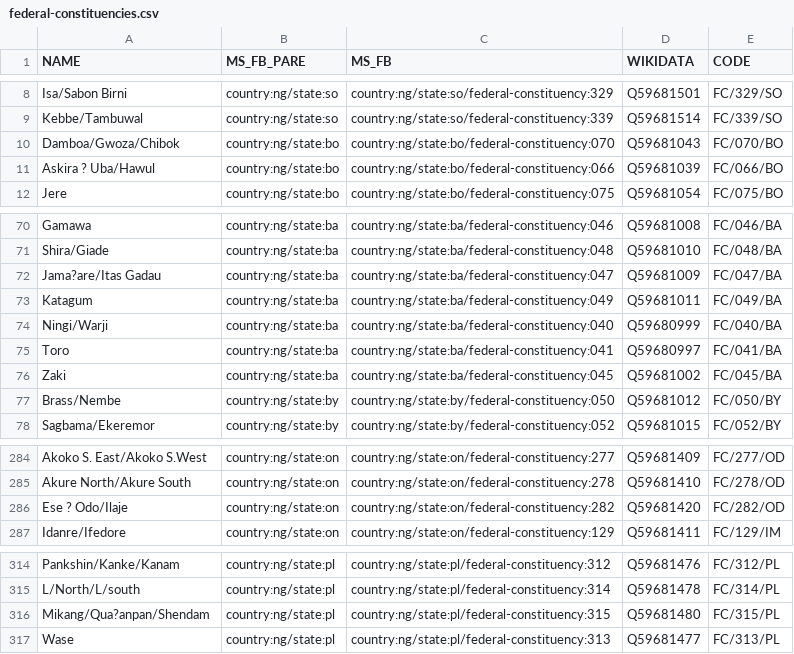
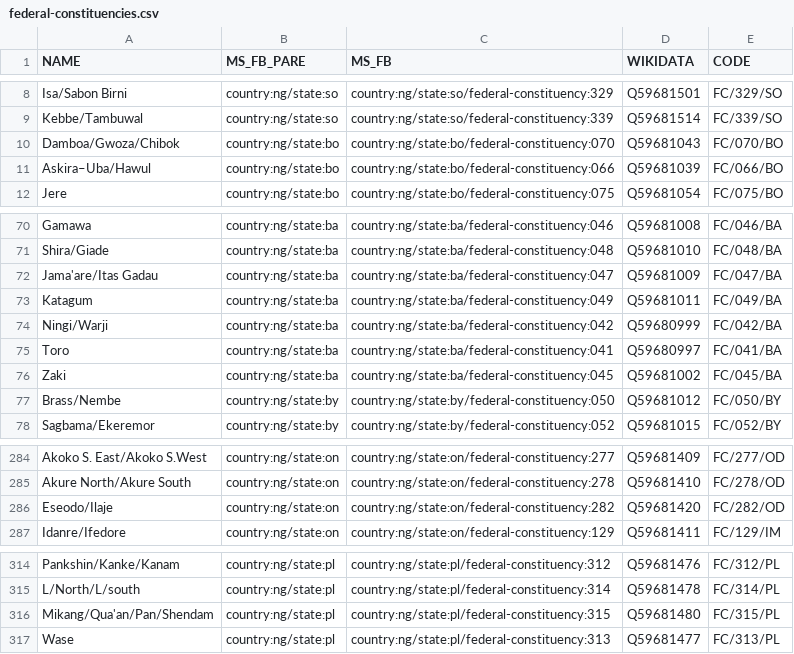
Before and after one commit to everypolitician/proto-commons-nigeria, a CSV file: boundaries/build/federal-constituencies/federal-constituencies.csv, drawn as a sheet; only a part is shown, gaps mark what is left out.

Commit message:
Fix wrong MS_FB ID, and encoding/name troubles for three districts

```diff
--- a/boundaries/build/federal-constituencies/federal-constituencies.csv
+++ b/boundaries/build/federal-constituencies/federal-constituencies.csv
@@ -10,3 +10,3 @@ Kebbe/Tambuwal,country:ng/state:so,country:ng/state:so/federal-constituency:339,
 Damboa/Gwoza/Chibok,country:ng/state:bo,country:ng/state:bo/federal-constituency:070,Q59681043,FC/070/BO
-Askira ? Uba/Hawul,country:ng/state:bo,country:ng/state:bo/federal-constituency:066,Q59681039,FC/066/BO
+Askira–Uba/Hawul,country:ng/state:bo,country:ng/state:bo/federal-constituency:066,Q59681039,FC/066/BO
 Jere,country:ng/state:bo,country:ng/state:bo/federal-constituency:075,Q59681054,FC/075/BO
@@ -71,5 +71,5 @@ Gamawa,country:ng/state:ba,country:ng/state:ba/federal-constituency:046,Q5968100
 Shira/Giade,country:ng/state:ba,country:ng/state:ba/federal-constituency:048,Q59681010,FC/048/BA
-Jama?are/Itas Gadau,country:ng/state:ba,country:ng/state:ba/federal-constituency:047,Q59681009,FC/047/BA
+Jama'are/Itas Gadau,country:ng/state:ba,country:ng/state:ba/federal-constituency:047,Q59681009,FC/047/BA
 Katagum,country:ng/state:ba,country:ng/state:ba/federal-constituency:049,Q59681011,FC/049/BA
-Ningi/Warji,country:ng/state:ba,country:ng/state:ba/federal-constituency:040,Q59680999,FC/040/BA
+Ningi/Warji,country:ng/state:ba,country:ng/state:ba/federal-constituency:042,Q59680999,FC/042/BA
 Toro,country:ng/state:ba,country:ng/state:ba/federal-constituency:041,Q59680997,FC/041/BA
@@ -285,3 +285,3 @@ Akoko S. East/Akoko S.West,country:ng/state:on,country:ng/state:on/federal-const
 Akure North/Akure South,country:ng/state:on,country:ng/state:on/federal-constituency:278,Q59681410,FC/278/OD
-Ese ? Odo/Ilaje,country:ng/state:on,country:ng/state:on/federal-constituency:282,Q59681420,FC/282/OD
+Eseodo/Ilaje,country:ng/state:on,country:ng/state:on/federal-constituency:282,Q59681420,FC/282/OD
 Idanre/Ifedore,country:ng/state:on,country:ng/state:on/federal-constituency:129,Q59681411,FC/129/IM
@@ -315,3 +315,3 @@ Pankshin/Kanke/Kanam,country:ng/state:pl,country:ng/state:pl/federal-constituenc
 L/North/L/south,country:ng/state:pl,country:ng/state:pl/federal-constituency:314,Q59681478,FC/314/PL
-Mikang/Qua?anpan/Shendam,country:ng/state:pl,country:ng/state:pl/federal-constituency:315,Q59681480,FC/315/PL
+Mikang/Qua'an/Pan/Shendam,country:ng/state:pl,country:ng/state:pl/federal-constituency:315,Q59681480,FC/315/PL
 Wase,country:ng/state:pl,country:ng/state:pl/federal-constituency:313,Q59681477,FC/313/PL
```
Also changed, not shown: boundaries/build/state-assembly-constituencies/state-assembly-constituencies.csv, 1 other file.
